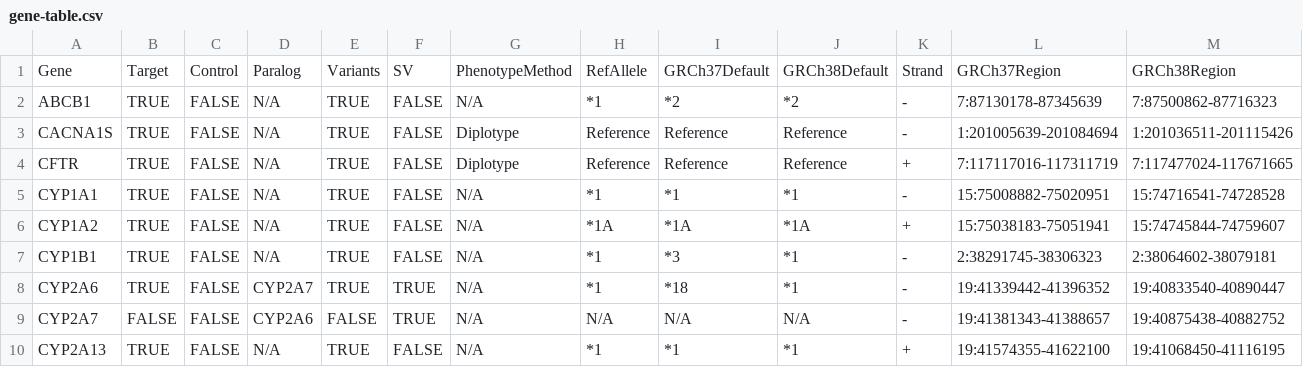
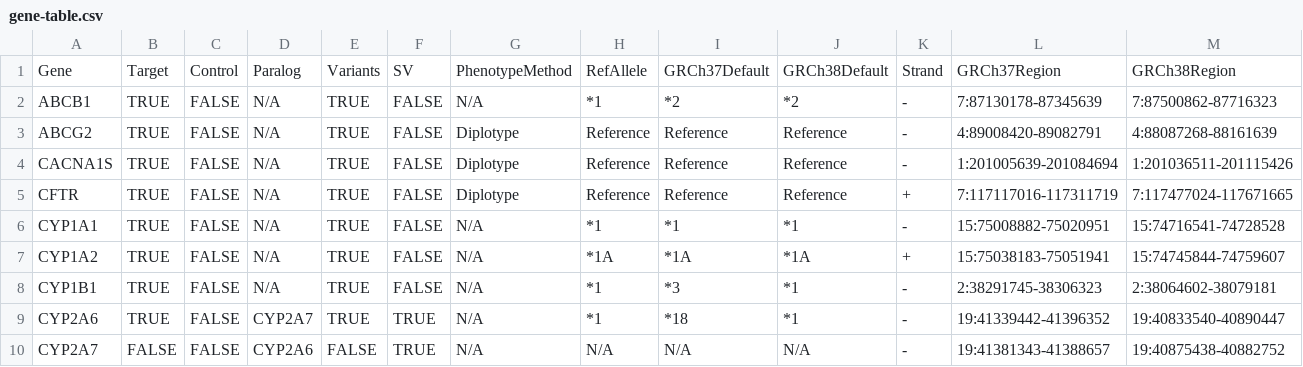
Before and after one commit to sbslee/pypgx, a CSV file: pypgx/api/data/gene-table.csv, drawn as a sheet; only a part is shown; the shorter side is filled out with more unchanged rows; rows hold the shown columns only; the diff names each change by its address in the sheet, - before the commit and + after, or states it on an @@ line.

Commit message:
Add new gene ABCG2 (#49)

```diff
--- a/pypgx/api/data/gene-table.csv
+++ b/pypgx/api/data/gene-table.csv
+row 3: ABCG2 | TRUE | FALSE | N/A | TRUE | FALSE | Diplotype | Reference | Reference | Reference | - | 4:89008420-89082791 | 4:88087268-88161639
```
Also changed, not shown: pypgx/api/data/allele-table.csv, pypgx/api/data/diplotype-table.csv, 6 other files.
